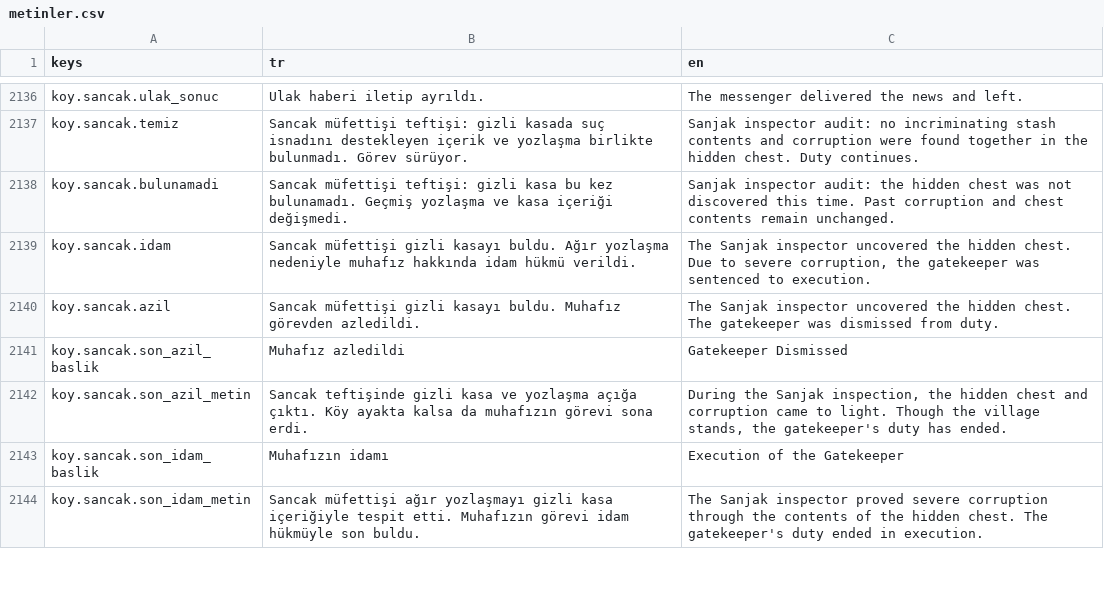
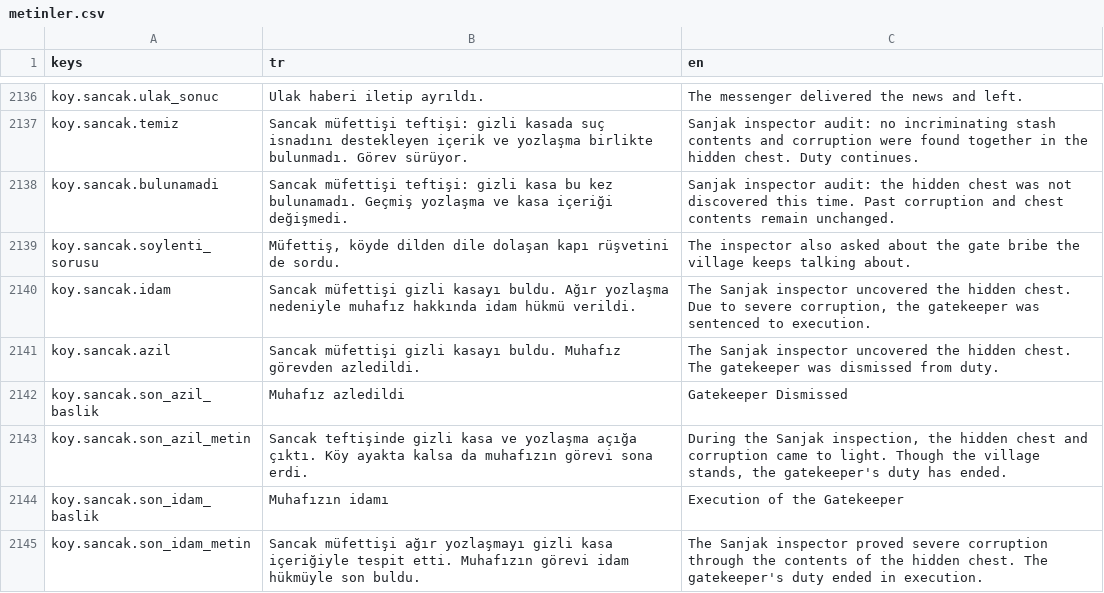
Before and after one commit to berk103458/GameDevoloper, a CSV file: data/metin/metinler.csv, drawn as a sheet; only a part is shown, gaps mark what is left out; the diff names each change by its address in the sheet, - before the commit and + after, or states it on an @@ line.

```diff
--- a/data/metin/metinler.csv
+++ b/data/metin/metinler.csv
+row 2139: koy.sancak.soylenti_sorusu | Müfettiş, köyde dilden dile dolaşan kapı rüşvetini de sordu. | The inspector also asked about the gate bribe the village keeps talking about.
```
Also changed, not shown: 6 other files.
